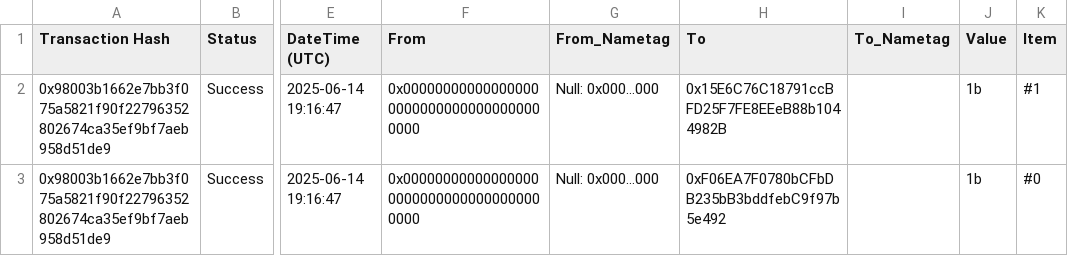
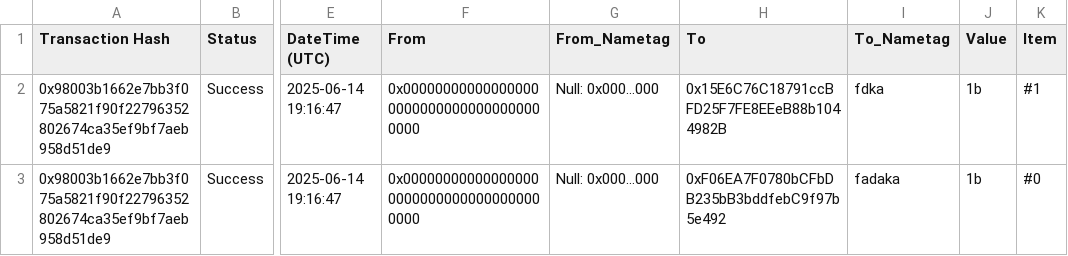
Before and after one commit to auraecosystem/FADK, a CSV file: export-token-0xb238e059bc436b3b24fe06562ac66b141bef39a4.csv, drawn as a sheet; only a part is shown, gaps mark what is left out; the diff names each change by its address in the sheet, - before the commit and + after, or states it on an @@ line.

Commit message:
Update export-token-0xb238e059bc436b3b24fe06562ac66b141bef39a4.csv

```diff
--- a/export-token-0xb238e059bc436b3b24fe06562ac66b141bef39a4.csv
+++ b/export-token-0xb238e059bc436b3b24fe06562ac66b141bef39a4.csv
-I2 (To_Nametag): (empty)
+I2 (To_Nametag): fdka
-I3 (To_Nametag): (empty)
+I3 (To_Nametag): fadaka
```
